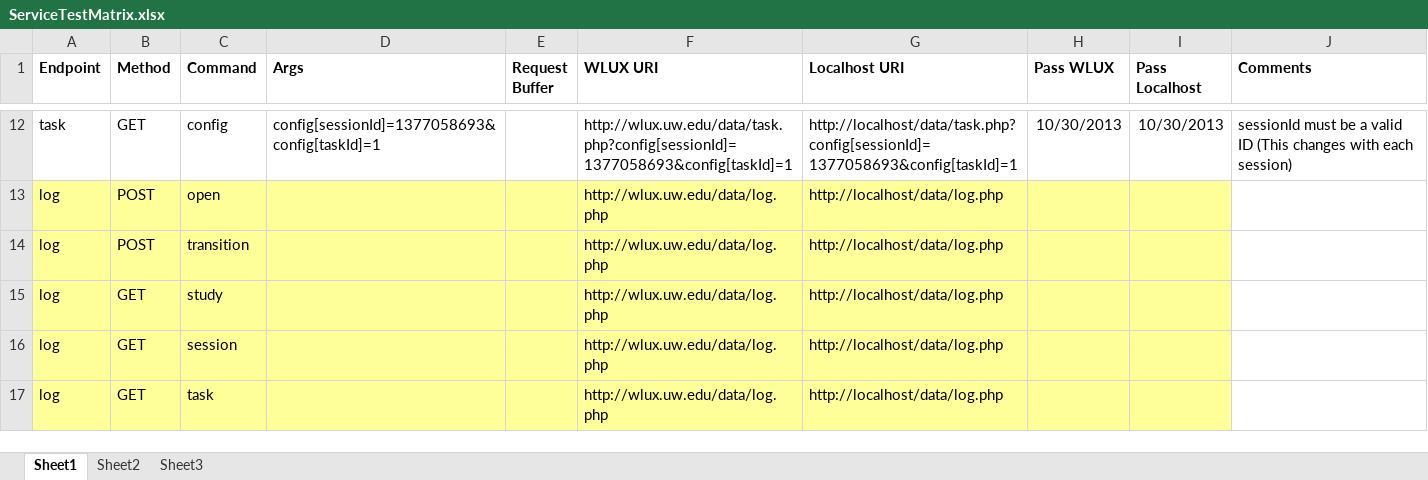
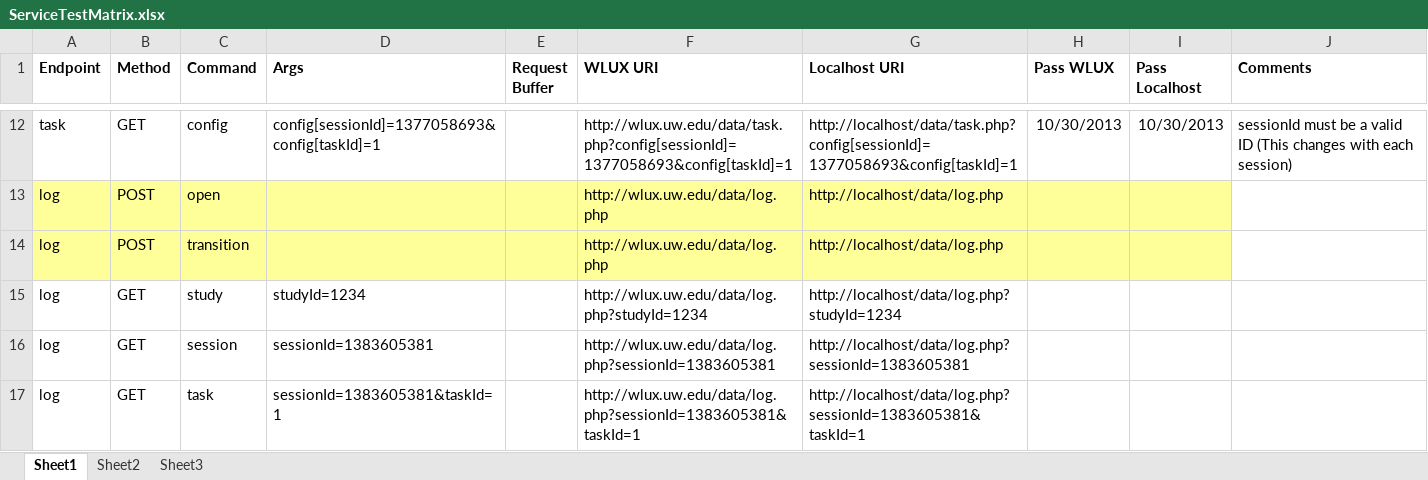
Before and after one commit to JustinMWoodum/wlux_test_server, an Excel workbook: test_files/ServiceTestMatrix.xlsx, sheet Sheet1, drawn as a sheet; only a part is shown, gaps mark what is left out; values as stored, in another font and other column widths than the file's, no borders; the diff names each change by its address in the sheet, - before the commit and + after, or states it on an @@ line.

Commit message:
Updated table to include new Log function tests

```diff
--- a/test_files/ServiceTestMatrix.xlsx (sheet Sheet1)
+++ b/test_files/ServiceTestMatrix.xlsx (sheet Sheet1)
-A15:I17 fill: #FFFF99
+A15:I17 fill: none
-D15 (Args): (empty)
+D15 (Args): studyId=1234
-F15 (WLUX URI): http://wlux.uw.edu/data/log.php
+F15 (WLUX URI): http://wlux.uw.edu/data/log.php?studyId=1234
-G15 (Localhost URI): http://localhost/data/log.php
+G15 (Localhost URI): http://localhost/data/log.php?studyId=1234
-D16 (Args): (empty)
+D16 (Args): sessionId=1383605381
-F16 (WLUX URI): http://wlux.uw.edu/data/log.php
+F16 (WLUX URI): http://wlux.uw.edu/data/log.php?sessionId=1383605381
-G16 (Localhost URI): http://localhost/data/log.php
+G16 (Localhost URI): http://localhost/data/log.php?sessionId=1383605381
-D17 (Args): (empty)
+D17 (Args): sessionId=1383605381&taskId=1
-F17 (WLUX URI): http://wlux.uw.edu/data/log.php
+F17 (WLUX URI): http://wlux.uw.edu/data/log.php?sessionId=1383605381&taskId=1
-G17 (Localhost URI): http://localhost/data/log.php
+G17 (Localhost URI): http://localhost/data/log.php?sessionId=1383605381&taskId=1
```
